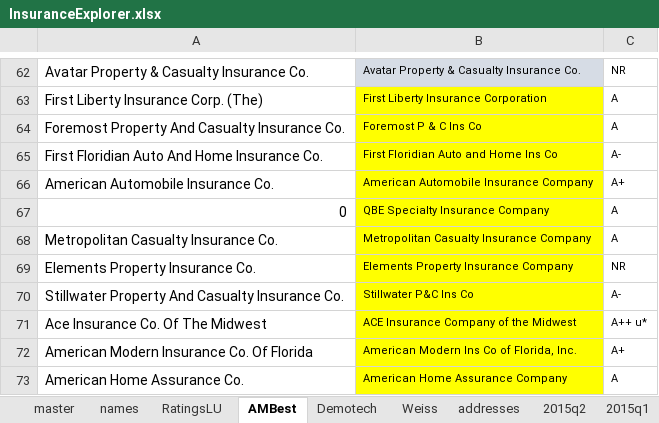
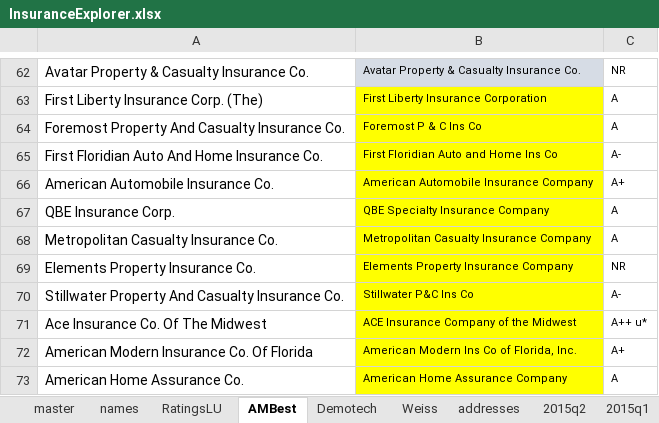
Before and after one commit to PalmBeachPost/insuranceexplorer, an Excel workbook: data/InsuranceExplorer.xlsx, sheet AMBest, drawn as a sheet; only a part is shown, gaps mark what is left out; values as stored, in another font and other column widths than the file's, no borders; the diff names each change by its address in the sheet, - before the commit and + after, or states it on an @@ line.

```diff
--- a/data/InsuranceExplorer.xlsx (sheet AMBest)
+++ b/data/InsuranceExplorer.xlsx (sheet AMBest)
-A67: 0
+A67: QBE Insurance Corp.
```
Also changed, not shown: sheet master, sheet names, sheet Weiss, 2 other files.
